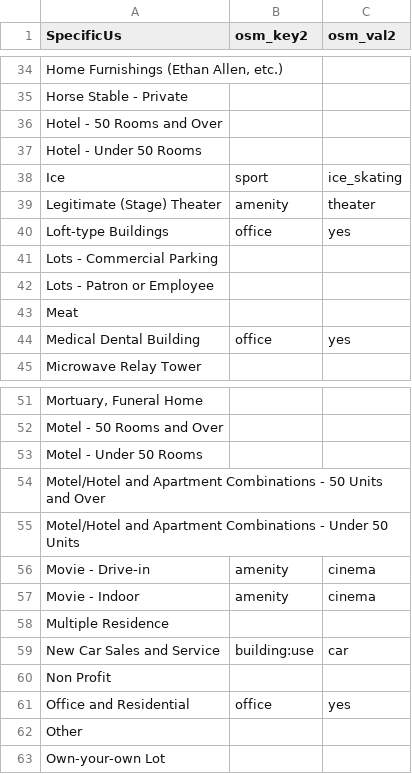
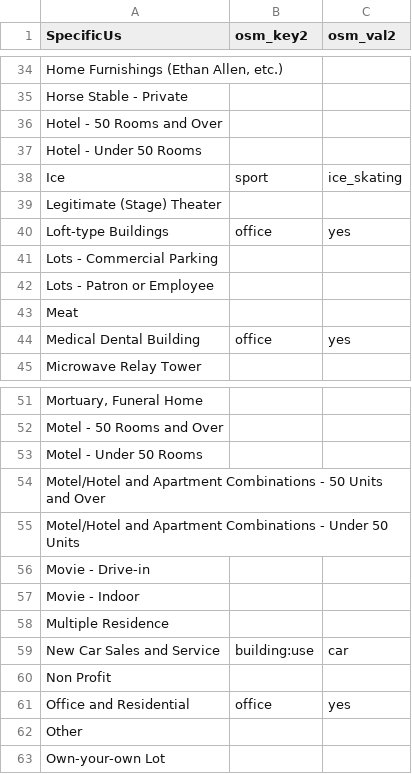
Before and after one commit to osmlab/labuildings, a CSV file: mappings_csv/Specific_1.csv, drawn as a sheet; only a part is shown, gaps mark what is left out.

Commit message:
simplify and drop amenity

```diff
--- a/mappings_csv/Specific_1.csv
+++ b/mappings_csv/Specific_1.csv
@@ -38,3 +38,3 @@ Hotel - Under 50 Rooms,,
 Ice,sport,ice_skating
-Legitimate (Stage) Theater,amenity,theater
+Legitimate (Stage) Theater,,
 Loft-type Buildings,office,yes
@@ -55,4 +55,4 @@ Motel/Hotel and Apartment Combinations - 50 Units and Over,,
 Motel/Hotel and Apartment Combinations - Under 50 Units,,
-Movie - Drive-in,amenity,cinema
-Movie - Indoor,amenity,cinema
+Movie - Drive-in,,
+Movie - Indoor,,
 Multiple Residence,,
```
Also changed, not shown: mappings_csv/SpecificUs.csv.
